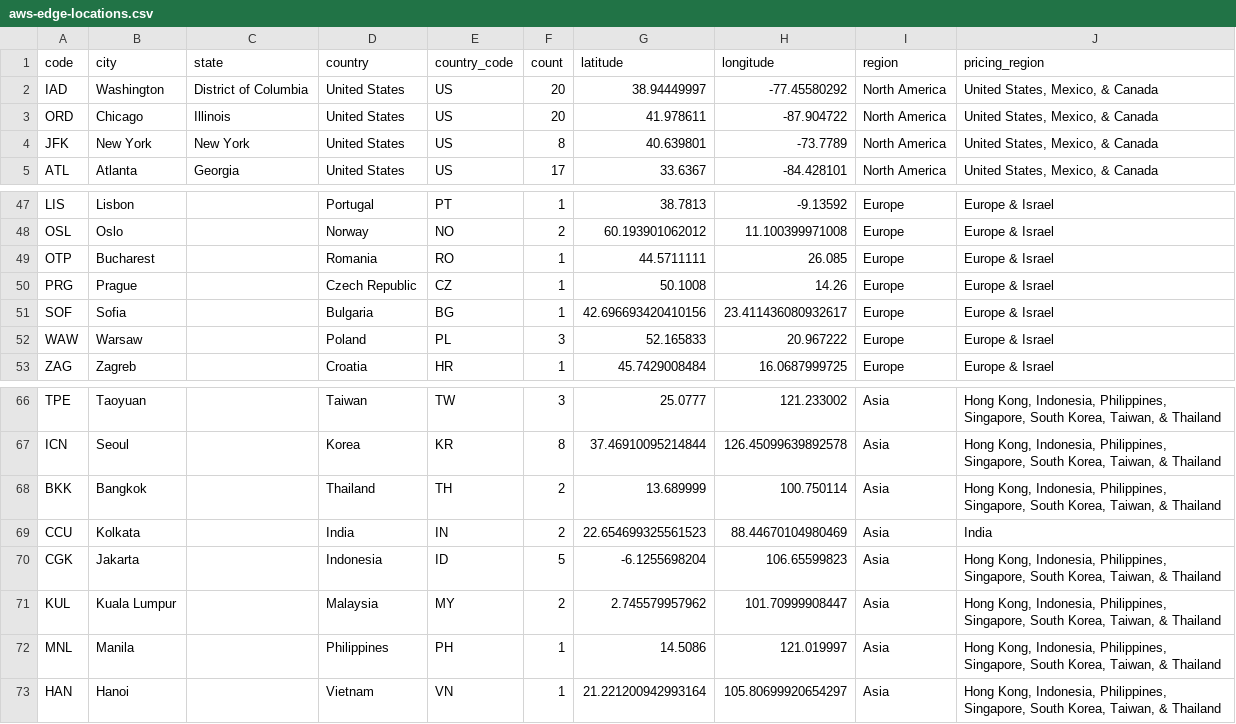
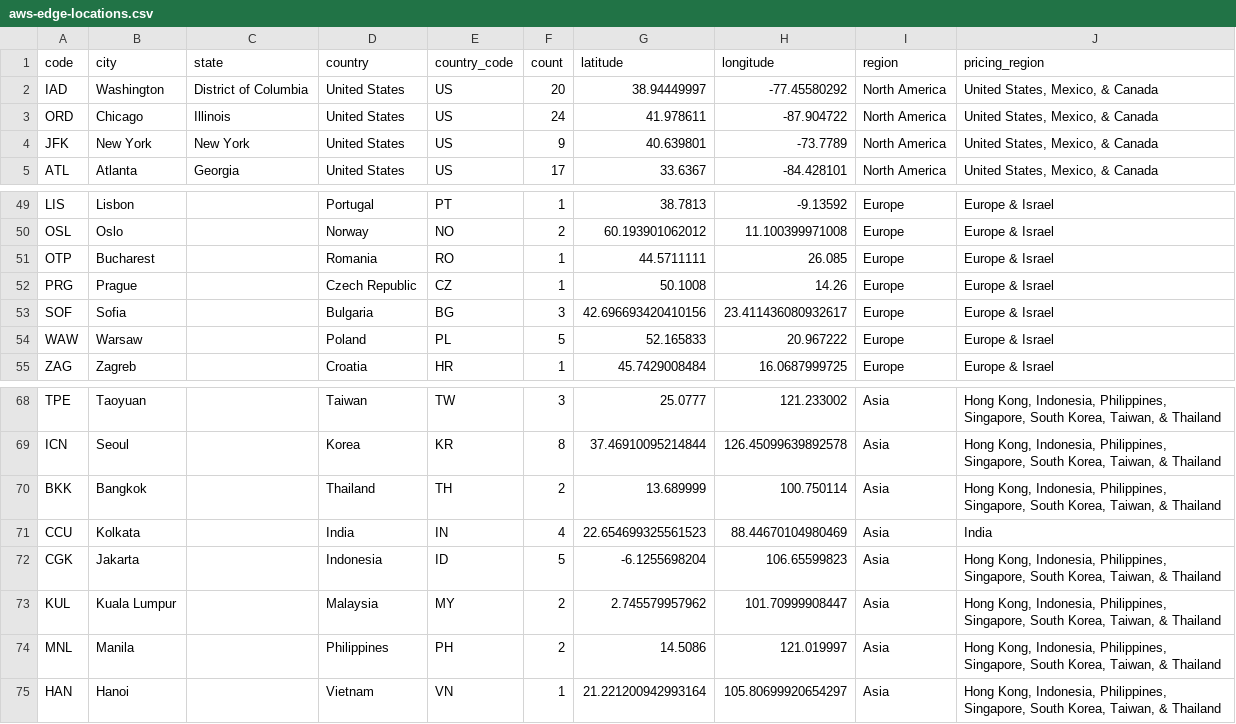
Before and after one commit to tobilg/aws-edge-locations, a CSV file: dist/aws-edge-locations.csv, drawn as a sheet; only a part is shown, gaps mark what is left out; the diff covers the shown part only.

```diff
--- a/dist/aws-edge-locations.csv
+++ b/dist/aws-edge-locations.csv
@@ -2,4 +2,4 @@ code,city,state,country,country_code,count,latitude,longitude,region,pricing_reg
 IAD,Washington,District of Columbia,United States,US,20,38.94449997,-77.45580292,North America,"United States, Mexico, & Canada"
-ORD,Chicago,Illinois,United States,US,20,41.978611,-87.904722,North America,"United States, Mexico, & Canada"
-JFK,New York,New York,United States,US,8,40.639801,-73.7789,North America,"United States, Mexico, & Canada"
+ORD,Chicago,Illinois,United States,US,24,41.978611,-87.904722,North America,"United States, Mexico, & Canada"
+JFK,New York,New York,United States,US,9,40.639801,-73.7789,North America,"United States, Mexico, & Canada"
 ATL,Atlanta,Georgia,United States,US,17,33.6367,-84.428101,North America,"United States, Mexico, & Canada"
@@ -50,4 +52,4 @@ OTP,Bucharest,,Romania,RO,1,44.5711111,26.085,Europe,"Europe & Israel"
 PRG,Prague,,Czech Republic,CZ,1,50.1008,14.26,Europe,"Europe & Israel"
-SOF,Sofia,,Bulgaria,BG,1,42.696693420410156,23.411436080932617,Europe,"Europe & Israel"
-WAW,Warsaw,,Poland,PL,3,52.165833,20.967222,Europe,"Europe & Israel"
+SOF,Sofia,,Bulgaria,BG,3,42.696693420410156,23.411436080932617,Europe,"Europe & Israel"
+WAW,Warsaw,,Poland,PL,5,52.165833,20.967222,Europe,"Europe & Israel"
 ZAG,Zagreb,,Croatia,HR,1,45.7429008484,16.0687999725,Europe,"Europe & Israel"
@@ -68,6 +70,6 @@ ICN,Seoul,,Korea,KR,8,37.46910095214844,126.45099639892578,Asia,"Hong Kong, Indo
 BKK,Bangkok,,Thailand,TH,2,13.689999,100.750114,Asia,"Hong Kong, Indonesia, Philippines, Singapore, South Korea, Taiwan, & Thailand"
-CCU,Kolkata,,India,IN,2,22.654699325561523,88.44670104980469,Asia,"India"
+CCU,Kolkata,,India,IN,4,22.654699325561523,88.44670104980469,Asia,"India"
 CGK,Jakarta,,Indonesia,ID,5,-6.1255698204,106.65599823,Asia,"Hong Kong, Indonesia, Philippines, Singapore, South Korea, Taiwan, & Thailand"
 KUL,Kuala Lumpur,,Malaysia,MY,2,2.745579957962,101.70999908447,Asia,"Hong Kong, Indonesia, Philippines, Singapore, South Korea, Taiwan, & Thailand"
-MNL,Manila,,Philippines,PH,1,14.5086,121.019997,Asia,"Hong Kong, Indonesia, Philippines, Singapore, South Korea, Taiwan, & Thailand"
+MNL,Manila,,Philippines,PH,2,14.5086,121.019997,Asia,"Hong Kong, Indonesia, Philippines, Singapore, South Korea, Taiwan, & Thailand"
 HAN,Hanoi,,Vietnam,VN,1,21.221200942993164,105.80699920654297,Asia,"Hong Kong, Indonesia, Philippines, Singapore, South Korea, Taiwan, & Thailand"
```
Also changed, not shown: 3 added rows and 14 edited cells elsewhere in this file, 6 other files.
